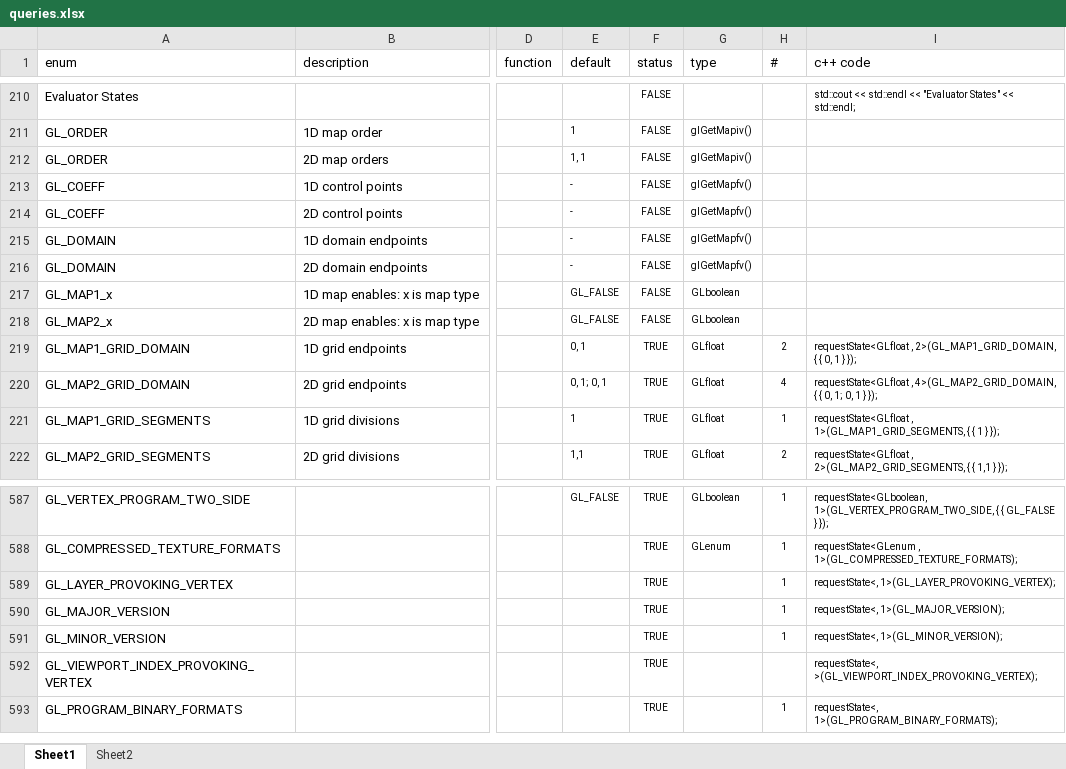
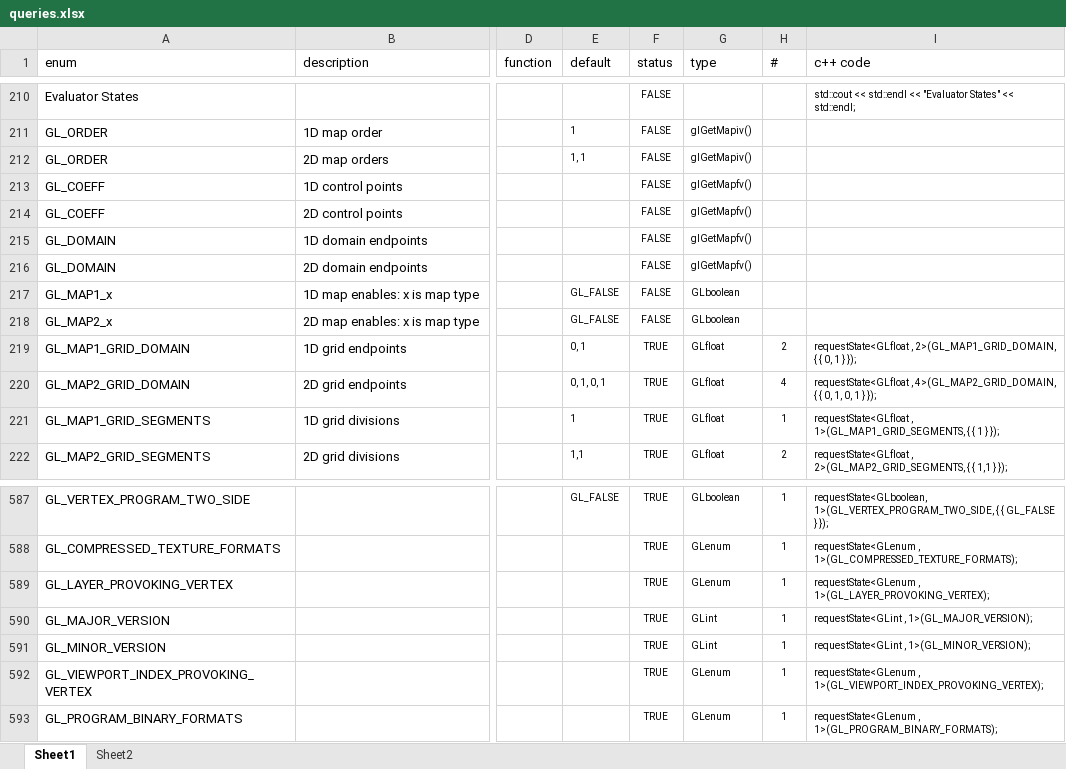
Before and after one commit to cginternals/glbinding, an Excel workbook: codegeneration/queries.xlsx, sheet Sheet1, drawn as a sheet; only a part is shown, gaps mark what is left out; values as stored, in another font and other column widths than the file's, no borders; conditional formats and table styles not drawn; the diff covers the shown part only; the diff names each change by its address in the sheet, - before the commit and + after, or states it on an @@ line.

```diff
--- a/codegeneration/queries.xlsx (sheet Sheet1)
+++ b/codegeneration/queries.xlsx (sheet Sheet1)
-E213:E216 (default): -
+E213:E216 (default): (empty)
-E220 (default): 0, 1; 0, 1
+E220 (default): 0, 1, 0, 1
-I220 (c++ code): …{ 0, 1; 0, 1…
+I220 (c++ code): …{ 0, 1, 0, 1…
-G589 (type): (empty)
+G589 (type): GLenum
-I589 (c++ code): requestState<, 1>(GL_LAYER_PROVOKING_VERTEX);
+I589 (c++ code): requestState<GLenum , 1>(GL_LAYER_PROVOKING_VERTEX);
-G590:G591 (type): (empty)
+G590:G591 (type): GLint
-I590 (c++ code): requestState<, 1>(GL_MAJOR_VERSION);
+I590 (c++ code): requestState<GLint , 1>(GL_MAJOR_VERSION);
-I591 (c++ code): requestState<, 1>(GL_MINOR_VERSION);
+I591 (c++ code): requestState<GLint , 1>(GL_MINOR_VERSION);
-G592:G593 (type): (empty)
+G592:G593 (type): GLenum
-H592 (#): (empty)
+H592 (#): 1
-I592 (c++ code): requestState<, >(GL_VIEWPORT_INDEX_PROVOKING_VERTEX);
+I592 (c++ code): requestState<GLenum , 1>(GL_VIEWPORT_INDEX_PROVOKING_VERTEX);
-I593 (c++ code): requestState<, 1>(GL_PROGRAM_BINARY_FORMATS);
+I593 (c++ code): requestState<GLenum , 1>(GL_PROGRAM_BINARY_FORMATS);
```
Also changed, not shown: 36 edited cells elsewhere in this sheet.
